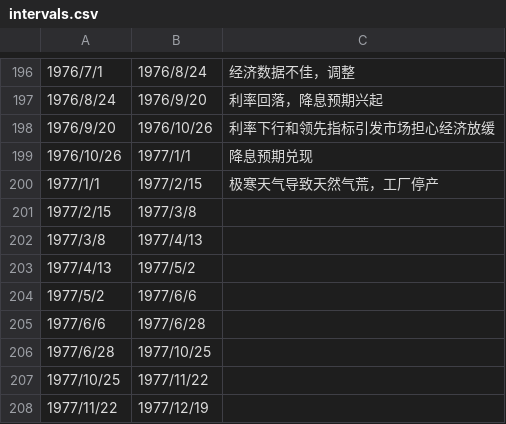
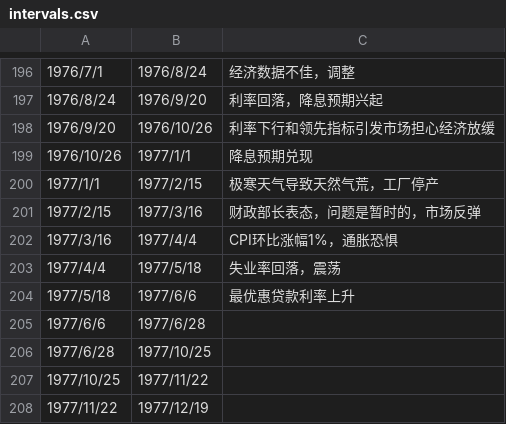
Before and after one commit to leocanada2007/us70, a CSV file: data/intervals.csv, drawn as a sheet; only a part is shown, gaps mark what is left out.

Commit message:
Update intervals.csv

```diff
--- a/data/intervals.csv
+++ b/data/intervals.csv
@@ -200,6 +200,6 @@
 1977/1/1,1977/2/15,极寒天气导致天然气荒，工厂停产
-1977/2/15,1977/3/8,
-1977/3/8,1977/4/13,
-1977/4/13,1977/5/2,
-1977/5/2,1977/6/6,
+1977/2/15,1977/3/16,财政部长表态，问题是暂时的，市场反弹
+1977/3/16,1977/4/4,CPI环比涨幅1%，通胀恐惧
+1977/4/4,1977/5/18,失业率回落，震荡
+1977/5/18,1977/6/6,最优惠贷款利率上升
 1977/6/6,1977/6/28,
```
